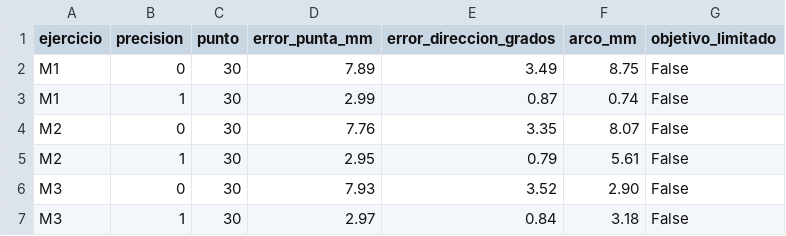
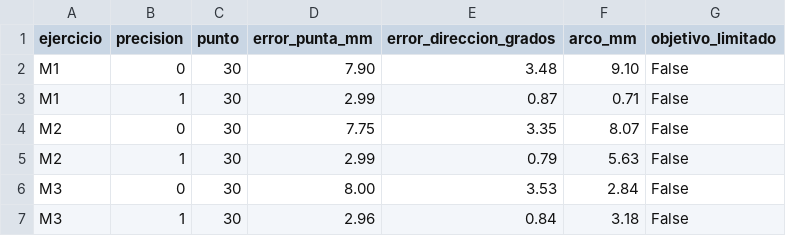
Before and after one commit to Juan-Stella/RealidadVirtual, a CSV file: Verificacion/Alcance_IK.csv, drawn as a sheet.

```diff
--- a/Verificacion/Alcance_IK.csv
+++ b/Verificacion/Alcance_IK.csv
@@ -1,7 +1,7 @@
 ejercicio,precision,punto,error_punta_mm,error_direccion_grados,arco_mm,objetivo_limitado
-M1,0,30,7.89,3.49,8.75,False
-M1,1,30,2.99,0.87,0.74,False
-M2,0,30,7.76,3.35,8.07,False
-M2,1,30,2.95,0.79,5.61,False
-M3,0,30,7.93,3.52,2.90,False
-M3,1,30,2.97,0.84,3.18,False
+M1,0,30,7.90,3.48,9.10,False
+M1,1,30,2.99,0.87,0.71,False
+M2,0,30,7.75,3.35,8.07,False
+M2,1,30,2.99,0.79,5.63,False
+M3,0,30,8.00,3.53,2.84,False
+M3,1,30,2.96,0.84,3.18,False
```
Also changed, not shown: 8 other files.
